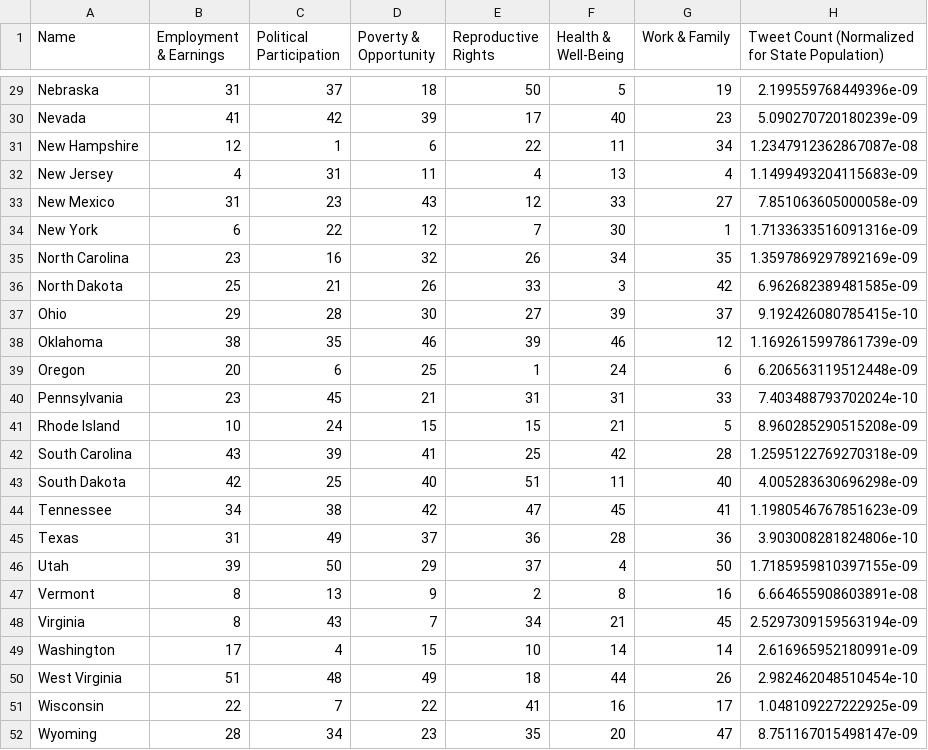
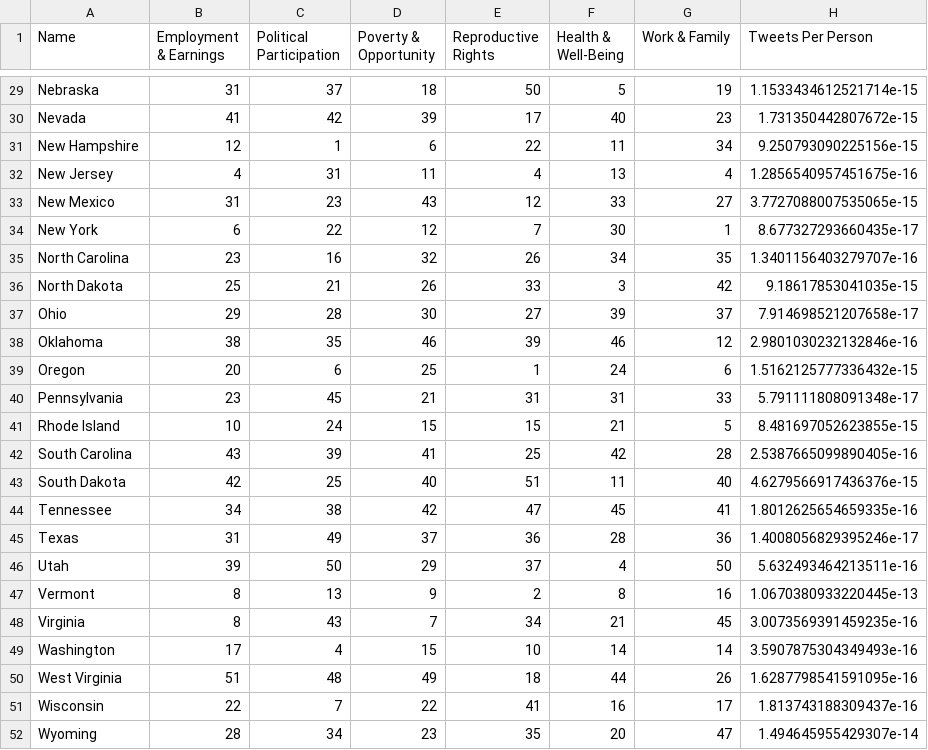
Before and after one commit to jmcaloon/womens_march, a CSV file: state_rankings.csv, drawn as a sheet; only a part is shown, gaps mark what is left out; the diff covers the shown part only; the diff names each change by its address in the sheet, - before the commit and + after, or states it on an @@ line.

Commit message:
tweets per person

```diff
--- a/state_rankings.csv
+++ b/state_rankings.csv
-H1: Tweet Count (Normalized for State Population)
+H1: Tweets Per Person
-H29 (Tweets Per Person): 2.199559768449396e-09
+H29 (Tweets Per Person): 1.1533434612521714e-15
-H30 (Tweets Per Person): 5.090270720180239e-09
+H30 (Tweets Per Person): 1.731350442807672e-15
-H31 (Tweets Per Person): 1.2347912362867087e-08
+H31 (Tweets Per Person): 9.250793090225156e-15
-H32 (Tweets Per Person): 1.1499493204115683e-09
+H32 (Tweets Per Person): 1.2856540957451675e-16
-H33 (Tweets Per Person): 7.851063605000058e-09
+H33 (Tweets Per Person): 3.7727088007535065e-15
-H34 (Tweets Per Person): 1.7133633516091316e-09
+H34 (Tweets Per Person): 8.677327293660435e-17
-H35 (Tweets Per Person): 1.3597869297892169e-09
+H35 (Tweets Per Person): 1.3401156403279707e-16
-H36 (Tweets Per Person): 6.962682389481585e-09
+H36 (Tweets Per Person): 9.18617853041035e-15
-H37 (Tweets Per Person): 9.192426080785415e-10
+H37 (Tweets Per Person): 7.914698521207658e-17
-H38 (Tweets Per Person): 1.1692615997861739e-09
+H38 (Tweets Per Person): 2.9801030232132846e-16
-H39 (Tweets Per Person): 6.206563119512448e-09
+H39 (Tweets Per Person): 1.5162125777336432e-15
-H40 (Tweets Per Person): 7.403488793702024e-10
+H40 (Tweets Per Person): 5.791111808091348e-17
-H41 (Tweets Per Person): 8.960285290515208e-09
+H41 (Tweets Per Person): 8.481697052623855e-15
-H42 (Tweets Per Person): 1.2595122769270318e-09
+H42 (Tweets Per Person): 2.5387665099890405e-16
-H43 (Tweets Per Person): 4.005283630696298e-09
+H43 (Tweets Per Person): 4.6279566917436376e-15
-H44 (Tweets Per Person): 1.1980546767851623e-09
+H44 (Tweets Per Person): 1.8012625654659335e-16
-H45 (Tweets Per Person): 3.903008281824806e-10
+H45 (Tweets Per Person): 1.4008056829395246e-17
-H46 (Tweets Per Person): 1.7185959810397155e-09
+H46 (Tweets Per Person): 5.632493464213511e-16
-H47 (Tweets Per Person): 6.664655908603891e-08
+H47 (Tweets Per Person): 1.0670380933220445e-13
-H48 (Tweets Per Person): 2.5297309159563194e-09
+H48 (Tweets Per Person): 3.0073569391459235e-16
-H49 (Tweets Per Person): 2.616965952180991e-09
+H49 (Tweets Per Person): 3.5907875304349493e-16
-H50 (Tweets Per Person): 2.982462048510454e-10
+H50 (Tweets Per Person): 1.6287798541591095e-16
-H51 (Tweets Per Person): 1.048109227222925e-09
+H51 (Tweets Per Person): 1.813743188309437e-16
-H52 (Tweets Per Person): 8.751167015498147e-09
+H52 (Tweets Per Person): 1.494645955429307e-14
```
Also changed, not shown: 27 edited cells elsewhere in this file.
